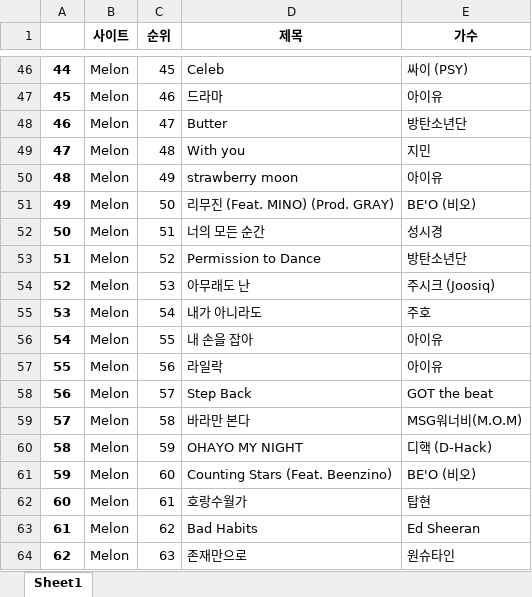
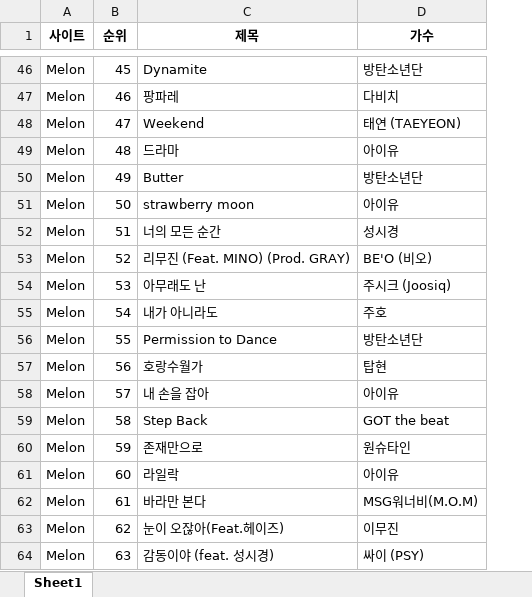
Before and after one commit to seinJOO/Python, an Excel workbook: Python_Basic/0517/data/MelonTop100.xlsx, sheet Sheet1, drawn as a sheet; only a part is shown, gaps mark what is left out; values as stored, in another font and other column widths than the file's, no borders; removed rows and columns are numbered as before the commit, all else as after; the diff covers the shown part only; the diff names each change by its address in the sheet, - before the commit and + after, or states it on an @@ line.

```diff
--- a/Python_Basic/0517/data/MelonTop100.xlsx (sheet Sheet1)
+++ b/Python_Basic/0517/data/MelonTop100.xlsx (sheet Sheet1)
-column A, rows 46-64: 44 | 45 | 46 | 47 | 48 | 49 | 50 | 51 | 52 | 53 | 54 | 55 | 56 | 57 | 58 | 59 | 60 | 61 | 62
-C46 (제목): Celeb
+C46 (제목): Dynamite
-D46 (가수): 싸이 (PSY)
+D46 (가수): 방탄소년단
-C47 (제목): 드라마
+C47 (제목): 팡파레
-D47 (가수): 아이유
+D47 (가수): 다비치
-C48 (제목): Butter
+C48 (제목): Weekend
-D48 (가수): 방탄소년단
+D48 (가수): 태연 (TAEYEON)
-C49 (제목): With you
+C49 (제목): 드라마
-D49 (가수): 지민
+D49 (가수): 아이유
-C50 (제목): strawberry moon
+C50 (제목): Butter
-D50 (가수): 아이유
+D50 (가수): 방탄소년단
-C51 (제목): 리무진 (Feat. MINO) (Prod. GRAY)
+C51 (제목): strawberry moon
-D51 (가수): BE'O (비오)
+D51 (가수): 아이유
-C53 (제목): Permission to Dance
+C53 (제목): 리무진 (Feat. MINO) (Prod. GRAY)
-D53 (가수): 방탄소년단
+D53 (가수): BE'O (비오)
-C56 (제목): 내 손을 잡아
+C56 (제목): Permission to Dance
-D56 (가수): 아이유
+D56 (가수): 방탄소년단
-C57 (제목): 라일락
+C57 (제목): 호랑수월가
-D57 (가수): 아이유
+D57 (가수): 탑현
-C58 (제목): Step Back
+C58 (제목): 내 손을 잡아
-D58 (가수): GOT the beat
+D58 (가수): 아이유
-C59 (제목): 바라만 본다
+C59 (제목): Step Back
-D59 (가수): MSG워너비(M.O.M)
+D59 (가수): GOT the beat
-C60 (제목): OHAYO MY NIGHT
+C60 (제목): 존재만으로
-D60 (가수): 디핵 (D-Hack)
+D60 (가수): 원슈타인
-C61 (제목): Counting Stars (Feat. Beenzino)
+C61 (제목): 라일락
-D61 (가수): BE'O (비오)
+D61 (가수): 아이유
-C62 (제목): 호랑수월가
+C62 (제목): 바라만 본다
-D62 (가수): 탑현
+D62 (가수): MSG워너비(M.O.M)
-C63 (제목): Bad Habits
+C63 (제목): 눈이 오잖아(Feat.헤이즈)
-D63 (가수): Ed Sheeran
+D63 (가수): 이무진
-C64 (제목): 존재만으로
+C64 (제목): 감동이야 (feat. 성시경)
-D64 (가수): 원슈타인
+D64 (가수): 싸이 (PSY)
```
Also changed, not shown: 135 edited cells elsewhere in this sheet, 6 other files.
